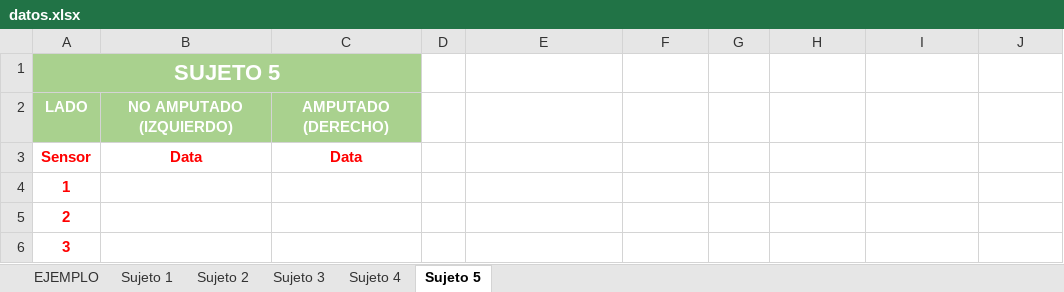
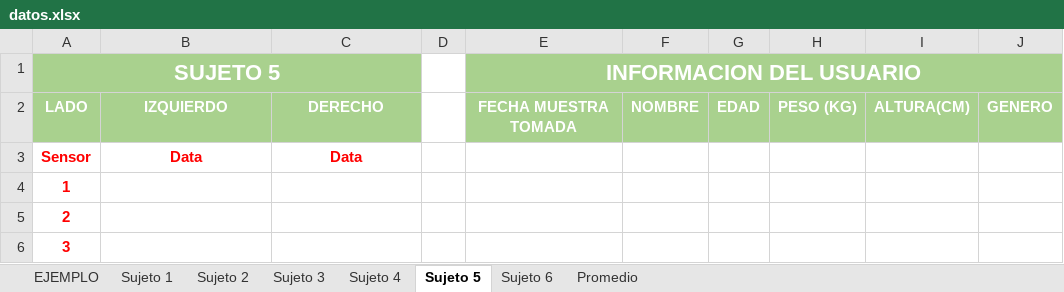
Before and after one commit to agomezg1822/three-render, an Excel workbook: src/public/datos.xlsx, sheet Sujeto 5, drawn as a sheet; only a part is shown; values as stored, in another font and other column widths than the file's, no borders; the diff names each change by its address in the sheet, - before the commit and + after, or states it on an @@ line.

```diff
--- a/src/public/datos.xlsx (sheet Sujeto 5)
+++ b/src/public/datos.xlsx (sheet Sujeto 5)
+sheet tab: Sujeto 6
+sheet tab: Promedio
-E1: (empty)
+E1: INFORMACION DEL USUARIO
-E1:J2 fill: none
+E1:J2 fill: #A9D18E
+E1:J1 merged
-B2: NO AMPUTADO (IZQUIERDO)
+B2: IZQUIERDO
-C2: AMPUTADO (DERECHO)
+C2: DERECHO
-E2 (INFORMACION DEL USUARIO): (empty)
+E2 (INFORMACION DEL USUARIO): FECHA MUESTRA TOMADA
-F2: (empty)
+F2: NOMBRE
-G2: (empty)
+G2: EDAD
-H2: (empty)
+H2: PESO (KG)
-I2: (empty)
+I2: ALTURA(CM)
-J2: (empty)
+J2: GENERO
```
Also changed, not shown: sheet EJEMPLO, sheet Sujeto 4, sheet Sujeto 3, sheet Sujeto 2, sheet Sujeto 1.
